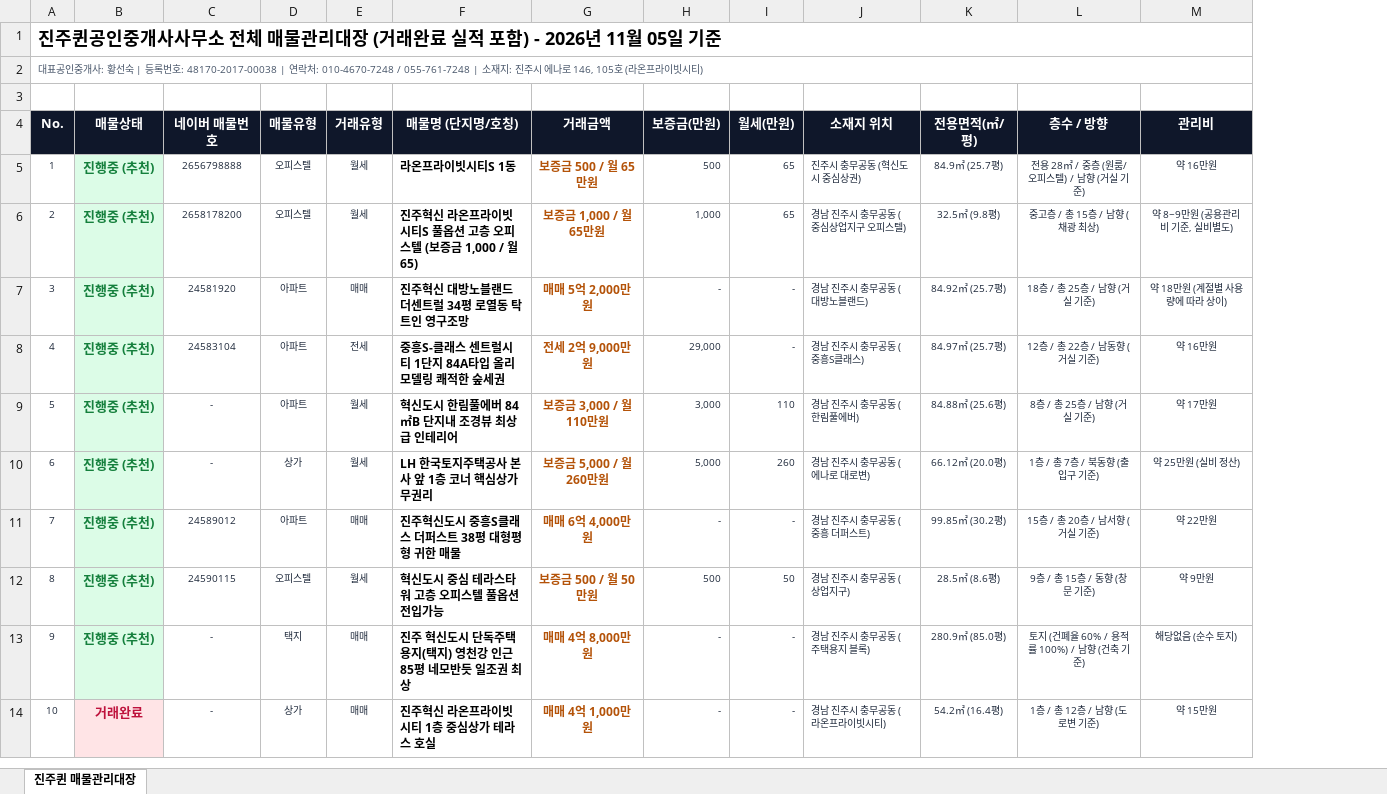
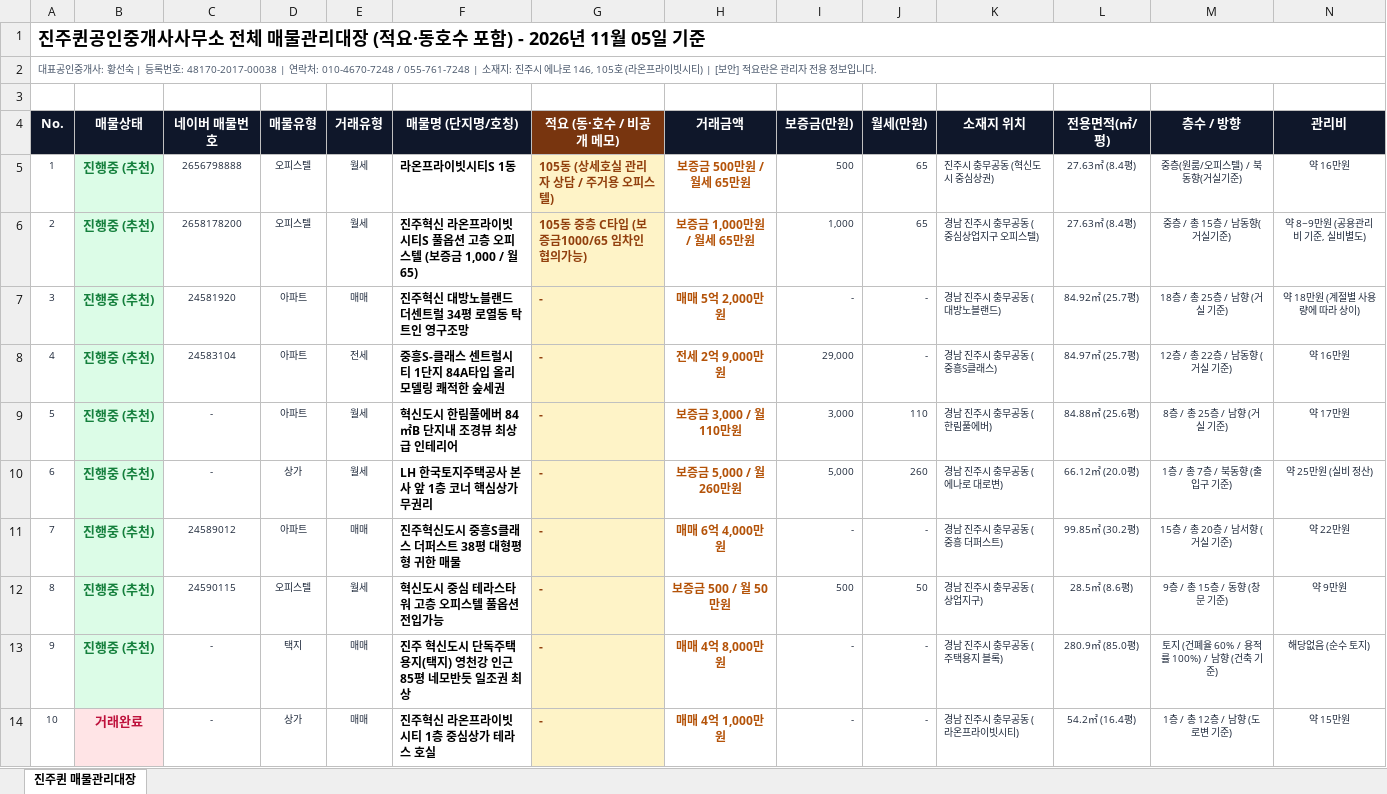
Before and after one commit to sshwang0905g-create/jinjuqueen, an Excel workbook: 진주퀸공인중개사_매물관리대장.xlsx, sheet 진주퀸 매물관리대장, drawn as a sheet; only a part is shown; values as stored, in another font and other column widths than the file's, no borders; removed rows and columns are numbered as before the commit, all else as after; the diff names each change by its address in the sheet, - before the commit and + after, or states it on an @@ line.

```diff
--- a/진주퀸공인중개사_매물관리대장.xlsx (sheet 진주퀸 매물관리대장)
+++ b/진주퀸공인중개사_매물관리대장.xlsx (sheet 진주퀸 매물관리대장)
+column G (적요 (동·호수 / 비공개 메모)), rows 5-14: 105동 (상세호실 관리자 상담 / 주거용 오피스텔) | 105동 중층 C타입 (보증금1000/65 임차인 협의가능) | - | - | - | - | - | - | - | -
-A1 (No.): …대장 (거래완료 실적 포함)…
+A1 (No.): …대장 (적요·동호수 포함)…
-A1:N1 merged
+A1:Q1 merged
-A2 (No.): …빗시티)
+A2 (No.): …빗시티) | [보안] 적요란은 관리자 전용 정보입니다.
-A2:N2 merged
+A2:Q2 merged
-H5 (거래금액): 보증금 500 / 월 65만원
+H5 (거래금액): 보증금 500만원 / 월세 65만원
-L5 (전용면적(㎡/평)): 84.9㎡ (25.7평)
+L5 (전용면적(㎡/평)): 27.63㎡ (8.4평)
-M5 (층수 / 방향): 전용 28㎡ / 중층 (원룸/오피스텔) / 남향 (거실 기준)
+M5 (층수 / 방향): 중층(원룸/오피스텔) / 북동향(거실기준)
-H6 (거래금액): 보증금 1,000 / 월 65만원
+H6 (거래금액): 보증금 1,000만원 / 월세 65만원
-L6 (전용면적(㎡/평)): 32.5㎡ (9.8평)
+L6 (전용면적(㎡/평)): 27.63㎡ (8.4평)
-M6 (층수 / 방향): 중고층 / 총 15층 / 남향 (채광 최상)
+M6 (층수 / 방향): 중층 / 총 15층 / 남동향(거실기준)
```
Also changed, not shown: 4 other files.
